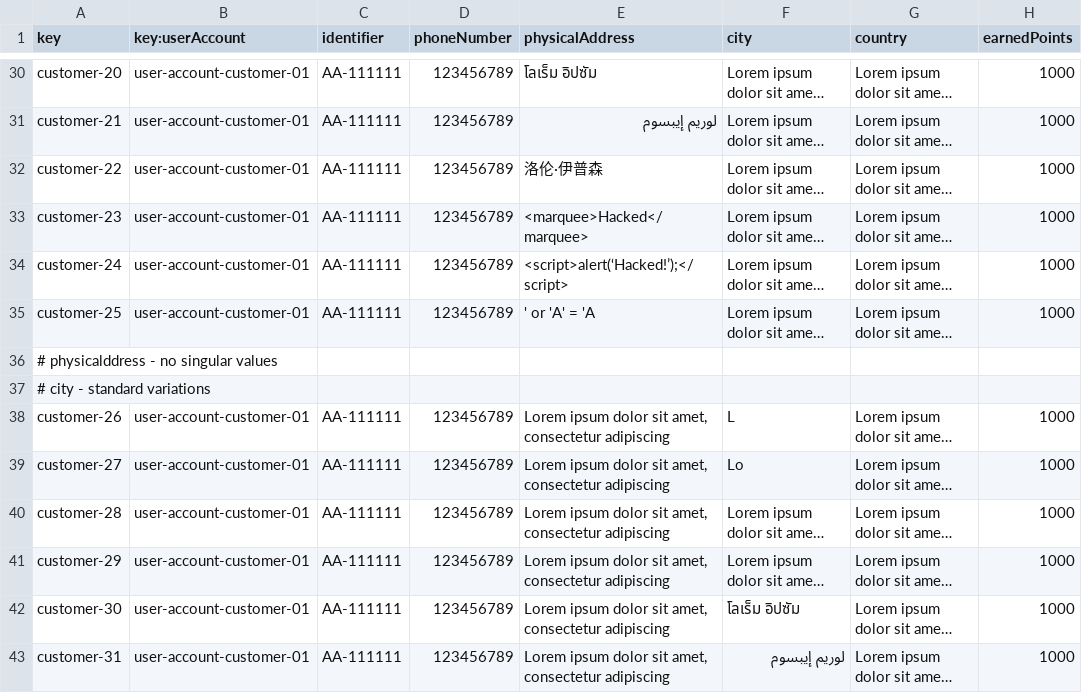
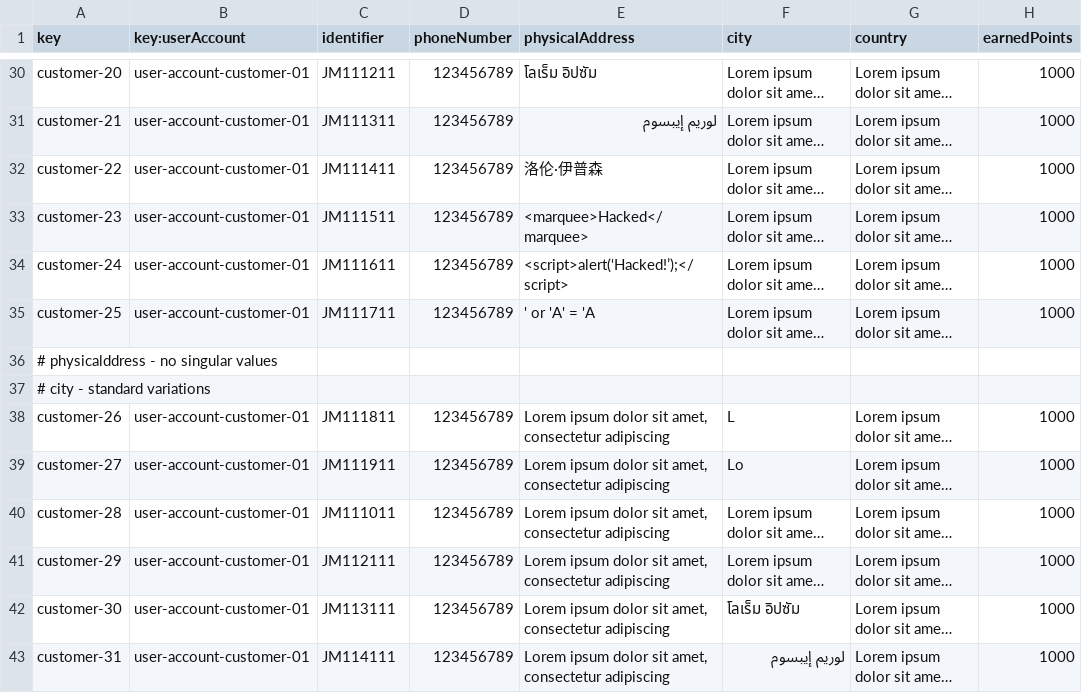
Before and after one commit to BVP2455/Acme-ANS-C2, a CSV file: src/main/resources/WEB-INF/data/sample/customer.csv, drawn as a sheet; only a part is shown, gaps mark what is left out; long unchanged cells end in …; the diff covers the shown part only; the diff names each change by its address in the sheet, - before the commit and + after, or states it on an @@ line.

```diff
--- a/src/main/resources/WEB-INF/data/sample/customer.csv
+++ b/src/main/resources/WEB-INF/data/sample/customer.csv
-C30 (identifier): AA-111111
+C30 (identifier): JM111211
-C31 (identifier): AA-111111
+C31 (identifier): JM111311
-C32 (identifier): AA-111111
+C32 (identifier): JM111411
-C33 (identifier): AA-111111
+C33 (identifier): JM111511
-C34 (identifier): AA-111111
+C34 (identifier): JM111611
-C35 (identifier): AA-111111
+C35 (identifier): JM111711
-C38 (identifier): AA-111111
+C38 (identifier): JM111811
-C39 (identifier): AA-111111
+C39 (identifier): JM111911
-C40 (identifier): AA-111111
+C40 (identifier): JM111011
-C41 (identifier): AA-111111
+C41 (identifier): JM112111
-C42 (identifier): AA-111111
+C42 (identifier): JM113111
-C43 (identifier): AA-111111
+C43 (identifier): JM114111
```
Also changed, not shown: 39 edited cells elsewhere in this file.
